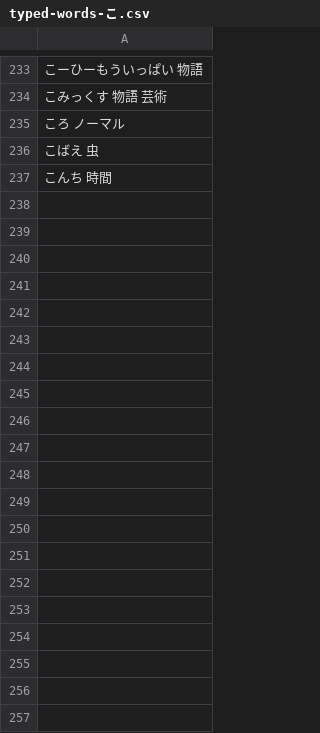
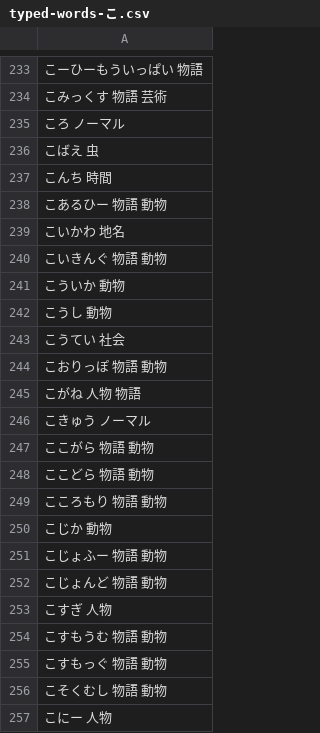
Before and after one commit to lighter-depth/DictionaryForSB, a CSV file: plain/typed-words-こ.csv, drawn as a sheet; only a part is shown, gaps mark what is left out; the diff covers the shown part only.

Commit message:
added words from the list

```diff
--- a/plain/typed-words-こ.csv
+++ b/plain/typed-words-こ.csv
@@ -237 +237,21 @@
 こんち 時間
+こあるひー 物語 動物
+こいかわ 地名
+こいきんぐ 物語 動物
+こういか 動物
+こうし 動物
+こうてい 社会
+こおりっぽ 物語 動物
+こがね 人物 物語
+こきゅう ノーマル
+ここがら 物語 動物
+ここどら 物語 動物
+こころもり 物語 動物
+こじか 動物
+こじょふー 物語 動物
+こじょんど 物語 動物
+こすぎ 人物
+こすもうむ 物語 動物
+こすもっぐ 物語 動物
+こそくむし 物語 動物
+こにー 人物
```
Also changed, not shown: 20 added rows elsewhere in this file, plain/typed-words-ゆ.csv, plain/typed-words-よ.csv, 33 other files.
